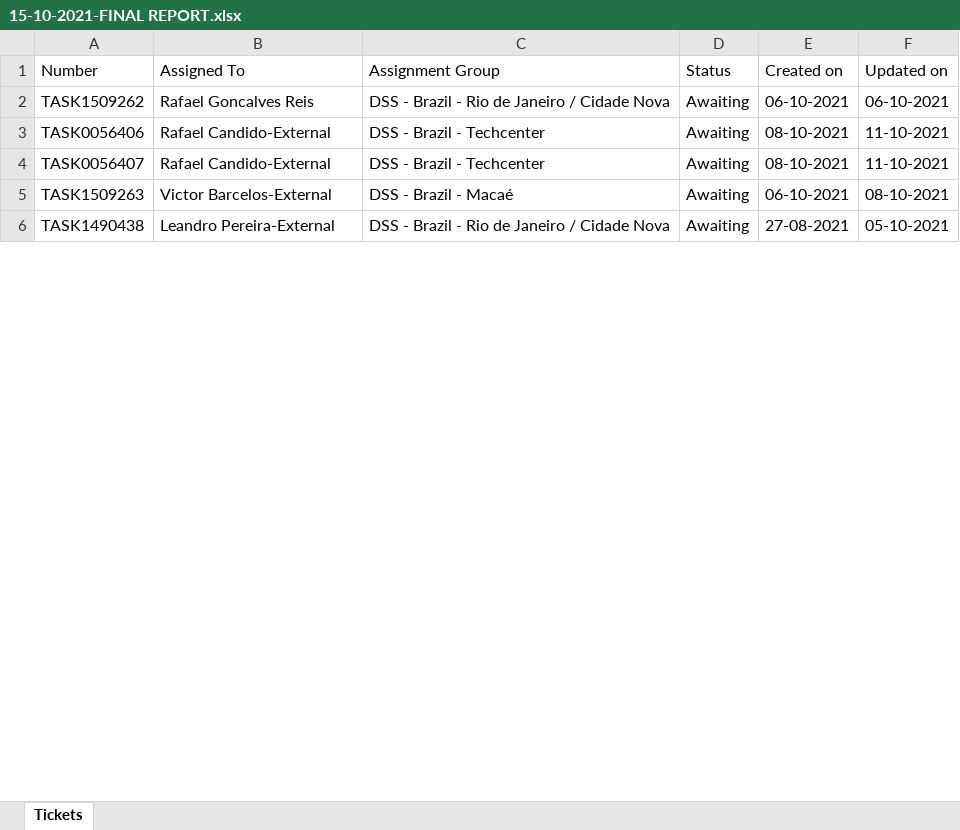
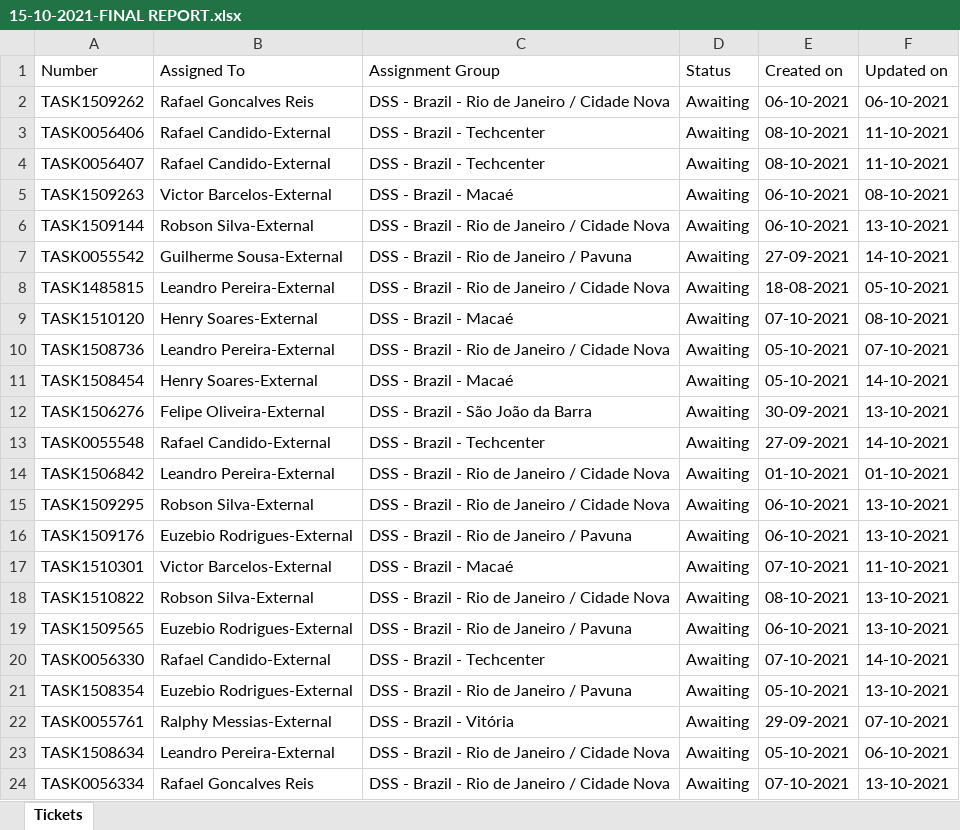
Before and after one commit to flpbrandao/backlogger, an Excel workbook: data/15-10-2021-FINAL REPORT.xlsx, sheet Tickets, drawn as a sheet; only a part is shown; the shorter side is filled out with more unchanged rows; values as stored, in another font and other column widths than the file's, no borders; the diff covers the shown part only; the diff names each change by its address in the sheet, - before the commit and + after, or states it on an @@ line.

```diff
--- a/data/15-10-2021-FINAL REPORT.xlsx (sheet Tickets)
+++ b/data/15-10-2021-FINAL REPORT.xlsx (sheet Tickets)
@@ row 7 moved to row 6: TASK1509144 @@
+row 7: TASK0055542 | Guilherme Sousa-External | DSS - Brazil - Rio de Janeiro / Pavuna | Awaiting | 27-09-2021 | 14-10-2021
@@ row 15 moved to row 8: TASK1485815 @@
@@ row 16 moved to row 9: TASK1510120 @@
@@ row 20 moved to row 10: TASK1508736 @@
@@ row 21 moved to row 11: TASK1508454 @@
@@ row 22 moved to row 12: TASK1506276 @@
@@ row 25 moved to row 13: TASK0055548 @@
+row 14: TASK1506842 | Leandro Pereira-External | DSS - Brazil - Rio de Janeiro / Cidade Nova | Awaiting | 01-10-2021 | 01-10-2021
+row 15: TASK1509295 | Robson Silva-External | DSS - Brazil - Rio de Janeiro / Cidade Nova | Awaiting | 06-10-2021 | 13-10-2021
+row 16: TASK1509176 | Euzebio Rodrigues-External | DSS - Brazil - Rio de Janeiro / Pavuna | Awaiting | 06-10-2021 | 13-10-2021
+row 17: TASK1510301 | Victor Barcelos-External | DSS - Brazil - Macaé | Awaiting | 07-10-2021 | 11-10-2021
+row 18: TASK1510822 | Robson Silva-External | DSS - Brazil - Rio de Janeiro / Cidade Nova | Awaiting | 08-10-2021 | 13-10-2021
+row 19: TASK1509565 | Euzebio Rodrigues-External | DSS - Brazil - Rio de Janeiro / Pavuna | Awaiting | 06-10-2021 | 13-10-2021
+row 20: TASK0056330 | Rafael Candido-External | DSS - Brazil - Techcenter | Awaiting | 07-10-2021 | 14-10-2021
+row 21: TASK1508354 | Euzebio Rodrigues-External | DSS - Brazil - Rio de Janeiro / Pavuna | Awaiting | 05-10-2021 | 13-10-2021
+row 22: TASK0055761 | Ralphy Messias-External | DSS - Brazil - Vitória | Awaiting | 29-09-2021 | 07-10-2021
+row 23: TASK1508634 | Leandro Pereira-External | DSS - Brazil - Rio de Janeiro / Cidade Nova | Awaiting | 05-10-2021 | 06-10-2021
+row 24: TASK0056334 | Rafael Goncalves Reis | DSS - Brazil - Rio de Janeiro / Cidade Nova | Awaiting | 07-10-2021 | 13-10-2021
```
Also changed, not shown: 41 added rows, 4 removed rows, 33 moved rows and 6 edited cells elsewhere in this sheet, 6 other files.
